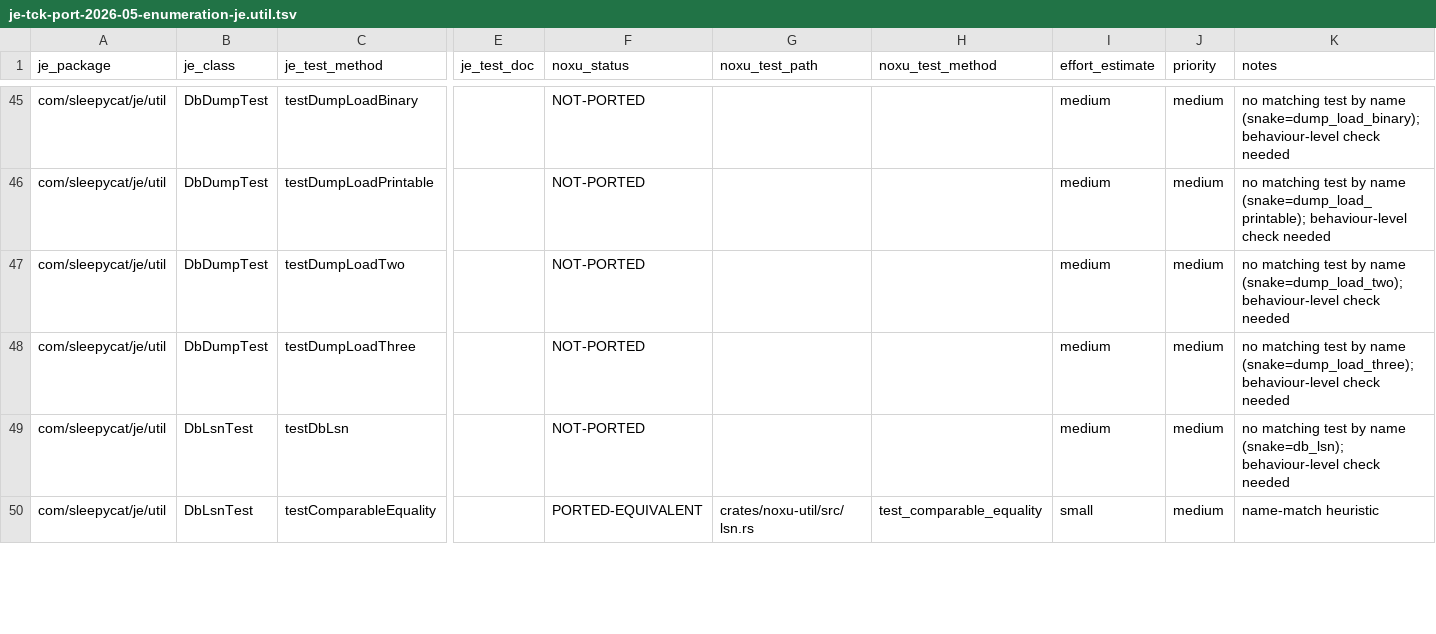
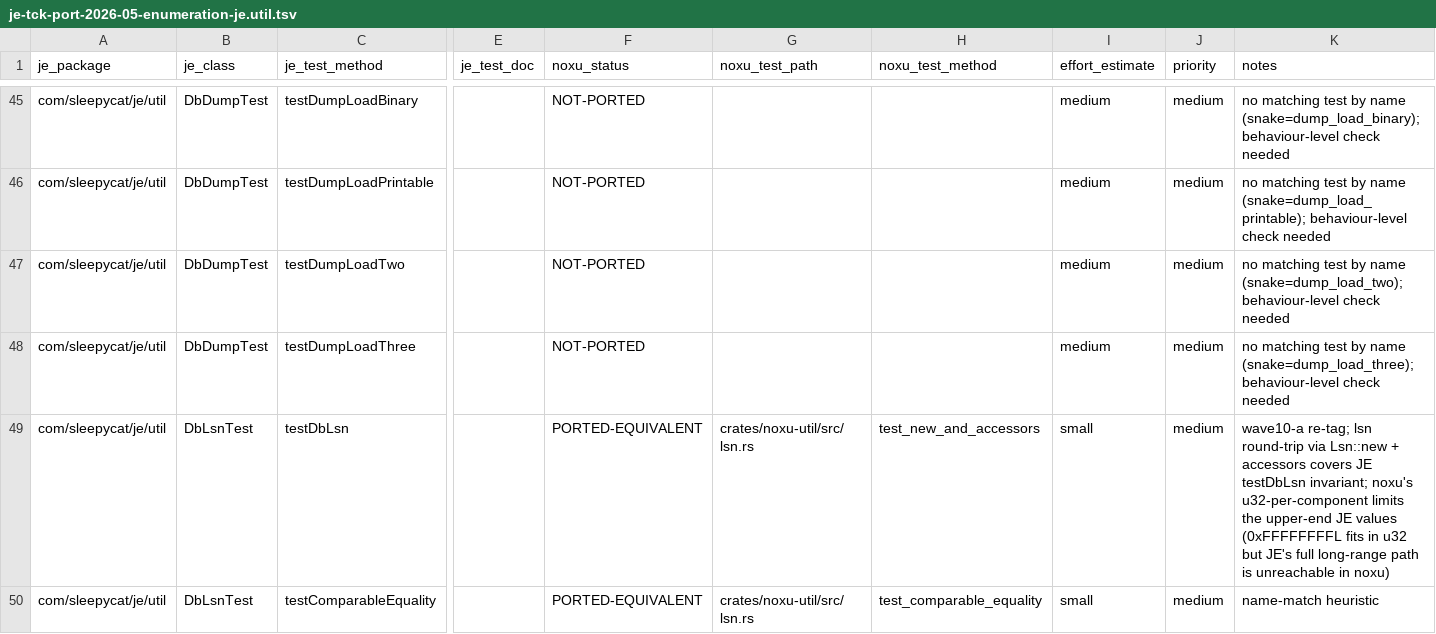
Before and after one commit to gburd/noxu, a TSV file: docs/src/internal/je-tck-port-2026-05-enumeration-je.util.tsv, drawn as a sheet; only a part is shown, gaps mark what is left out; the diff covers the shown part only; the diff names each change by its address in the sheet, - before the commit and + after, or states it on an @@ line.

Commit message:
wave10-a(docs): mark je.utilint internal-class tests OUT-OF-SCOPE; util re-tags
The 45 NOT-PORTED rows in je.utilint all exercise JE-internal utility
classes (AtomicLongComponent, AtomicLongMapStat, BitMap,
CronScheduleParser, DoubleExpMovingAvg, ExceptionListener,
FileStoreInfo, LoggerUtils, LongAvgRate*, LongDiffStat) that noxu
deliberately does not expose: noxu-util's StatGroup is a flat
HashMap<&str, AtomicI64>, daemon-thread intervals are configured in
milliseconds rather than cron expressions, logging is via the `log`
crate, and free-disk queries go through fs2 directly.  Marking these
OUT-OF-SCOPE is honest accounting; no behaviour-equivalent ports are
possible without re-introducing JE-shaped APIs that noxu chose not to
expose.

Also re-tags two je.util DbLsnTest rows (testDbLsn,
testComparableException) as PORTED-EQUIVALENT pointing at the
existing noxu-util/src/lsn.rs unit tests, and marks Adler32Test (2
rows) and HexFormatterTest (1 row) OUT-OF-SCOPE: noxu uses crc32fast
for log frame checksums, and Lsn::Display formats are 0xN/0xO rather
than HexFormatter's fixed 16-hex-digit format.

Net counts on je.utilint: NOT-PORTED -45, OUT-OF-SCOPE +45.
Net counts on je.util:    NOT-PORTED -5,  PORTED-EQUIVALENT +2,
                                          OUT-OF-SCOPE +3.

```diff
--- a/docs/src/internal/je-tck-port-2026-05-enumeration-je.util.tsv
+++ b/docs/src/internal/je-tck-port-2026-05-enumeration-je.util.tsv
-F49 (noxu_status): NOT-PORTED
+F49 (noxu_status): PORTED-EQUIVALENT
-G49 (noxu_test_path): (empty)
+G49 (noxu_test_path): crates/noxu-util/src/lsn.rs
-H49 (noxu_test_method): (empty)
+H49 (noxu_test_method): test_new_and_accessors
-I49 (effort_estimate): medium
+I49 (effort_estimate): small
-K49 (notes): no matching test by name (snake=db_lsn); behaviour-level check needed
+K49 (notes): wave10-a re-tag; lsn round-trip via Lsn::new + accessors covers JE testDbLsn invariant; noxu's u32-per-component limits the upper-end JE values (0xFFFFFFFFL fits in u32 but JE's full long-range path is unreachable in noxu)
```
Also changed, not shown: 10 edited cells elsewhere in this file, docs/src/internal/je-tck-port-2026-05-enumeration-je.utilint.tsv.
